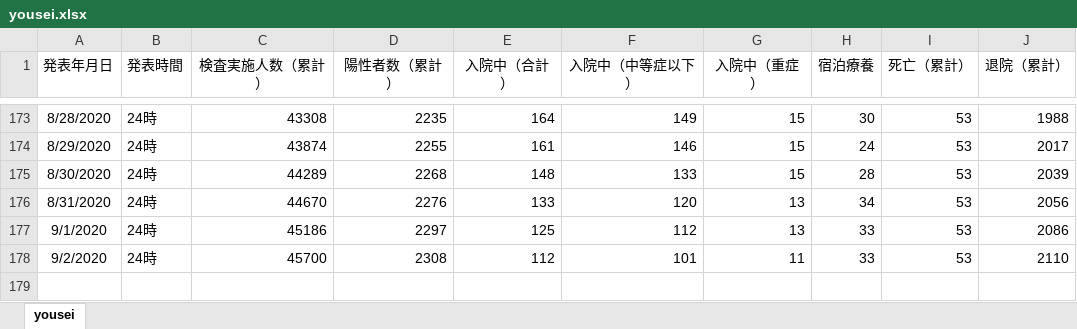
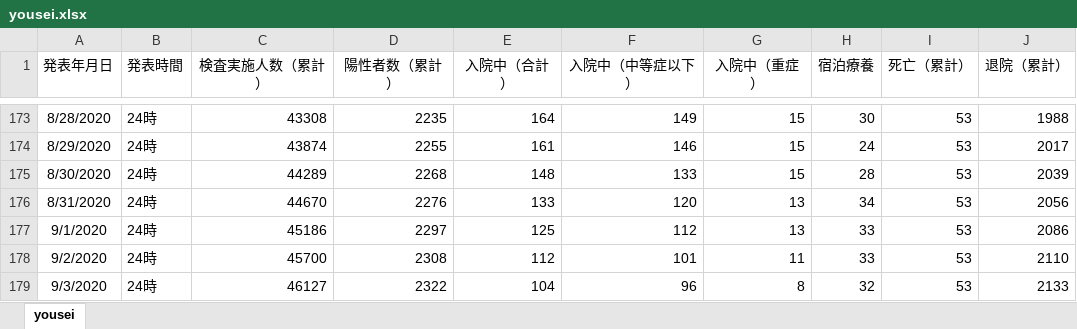
Before and after one commit to stop-covid19-hyogo/covid19-scraping, an Excel workbook: yousei.xlsx, sheet yousei, drawn as a sheet; only a part is shown, gaps mark what is left out; values as stored, in another font and other column widths than the file's, no borders; the diff names each change by its address in the sheet, - before the commit and + after, or states it on an @@ line.

```diff
--- a/yousei.xlsx (sheet yousei)
+++ b/yousei.xlsx (sheet yousei)
+row 179: 9/3/2020 | 24時 | 46127 | 2322 | 104 | 96 | 8 | 32 | 53 | 2133
```
Also changed, not shown: pcr.xlsx, 8 other files.
